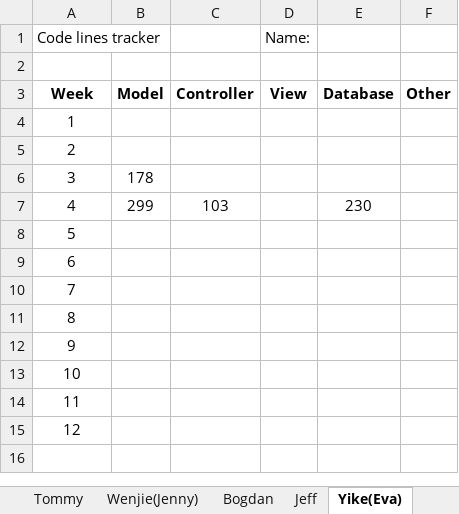
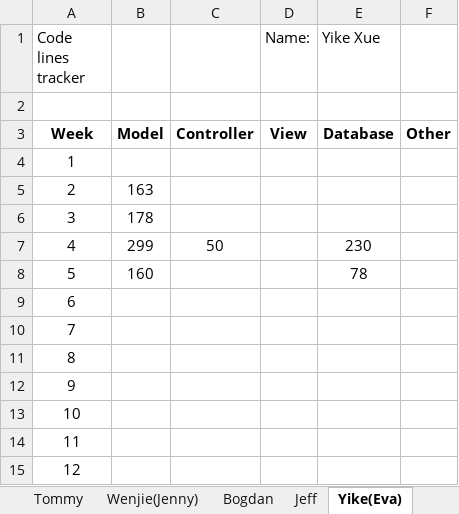
Before and after one commit to met-hilab/DiabeteSavior, an Excel workbook: docs/code line tracker.xlsx, sheet Yike(Eva), drawn as a sheet; values as stored, in another font and other column widths than the file's, no borders; the diff names each change by its address in the sheet, - before the commit and + after, or states it on an @@ line.

Commit message:
update SQAP in SPMP and code line tracker

```diff
--- a/docs/code line tracker.xlsx (sheet Yike(Eva))
+++ b/docs/code line tracker.xlsx (sheet Yike(Eva))
-E1: (empty)
+E1: Yike Xue
-B5: (empty)
+B5: 163
-C7: 103
+C7: 50
-B8: (empty)
+B8: 160
-E8 (Yike Xue): (empty)
+E8 (Yike Xue): 78
```
Also changed, not shown: sheet Wenjie(Jenny), 1 other file.
